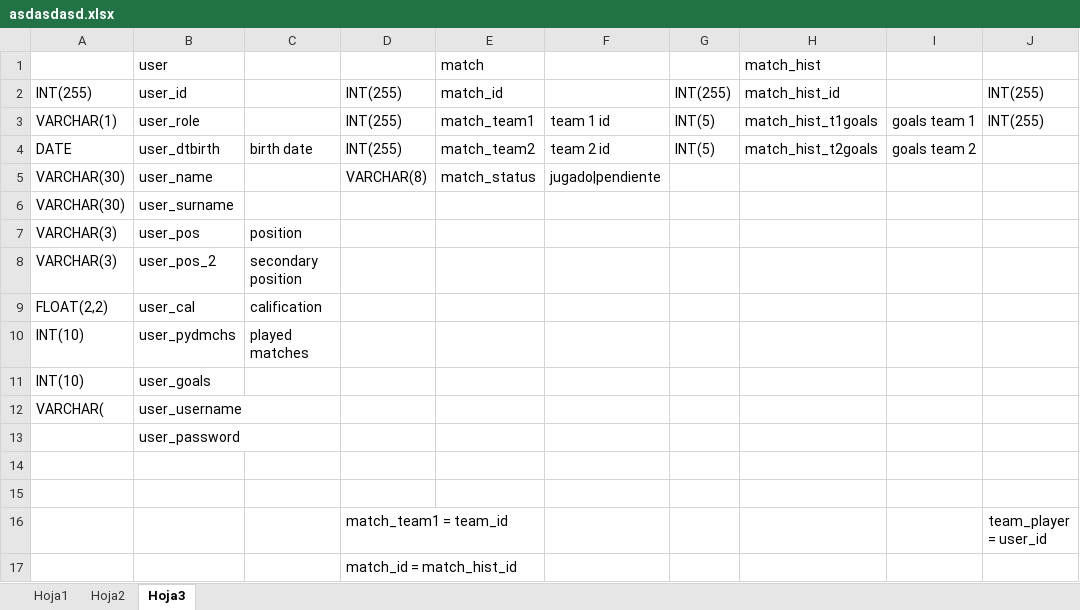
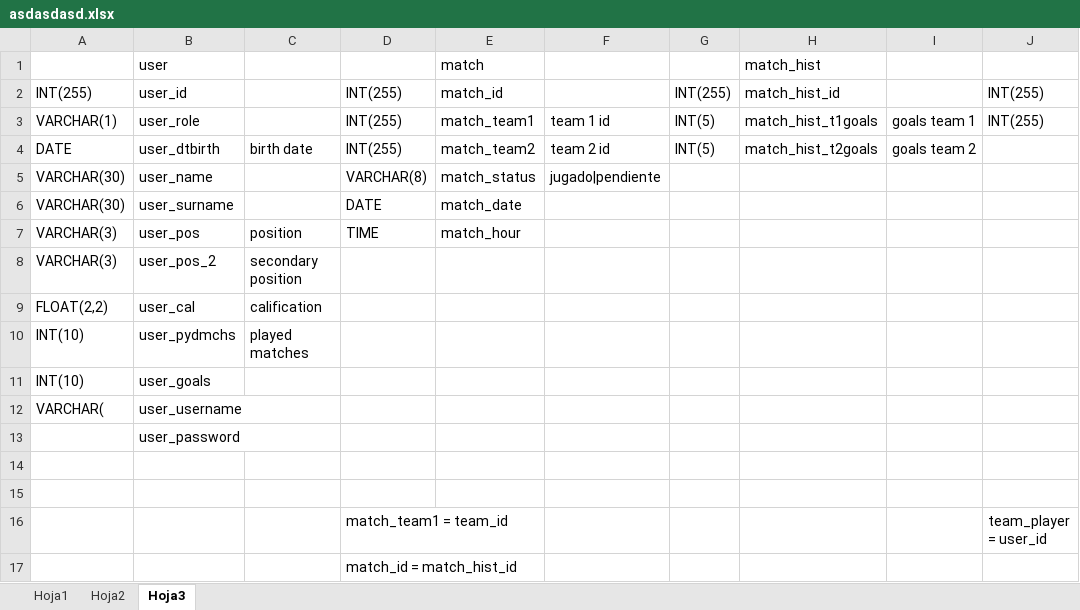
Before and after one commit to tomasraffo03/LPF, an Excel workbook: asdasdasd.xlsx, sheet Hoja3, drawn as a sheet; only a part is shown; values as stored, in another font and other column widths than the file's, no borders; the diff names each change by its address in the sheet, - before the commit and + after, or states it on an @@ line.

```diff
--- a/asdasdasd.xlsx (sheet Hoja3)
+++ b/asdasdasd.xlsx (sheet Hoja3)
-D6: (empty)
+D6: DATE
-E6 (match): (empty)
+E6 (match): match_date
-D7: (empty)
+D7: TIME
-E7 (match): (empty)
+E7 (match): match_hour
```
Also changed, not shown: sheet Hoja2.
